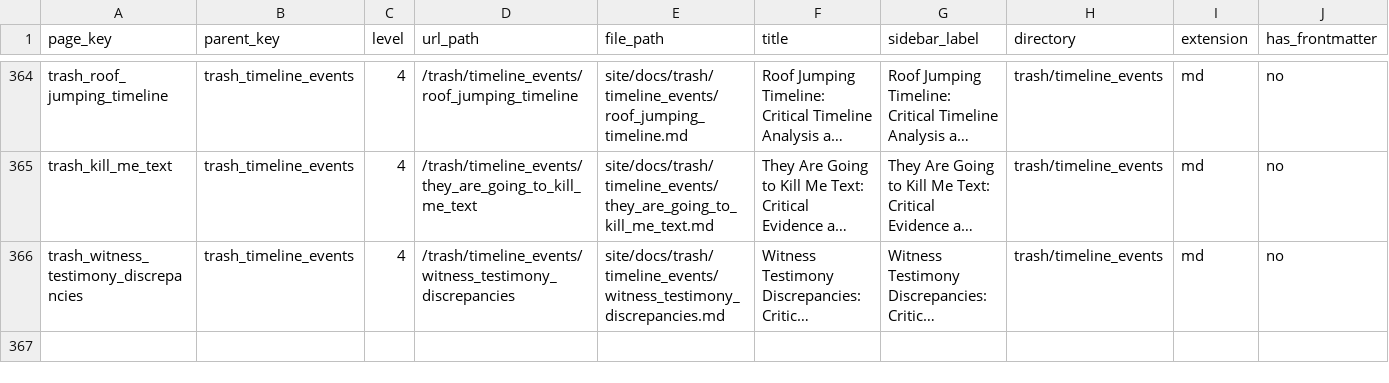
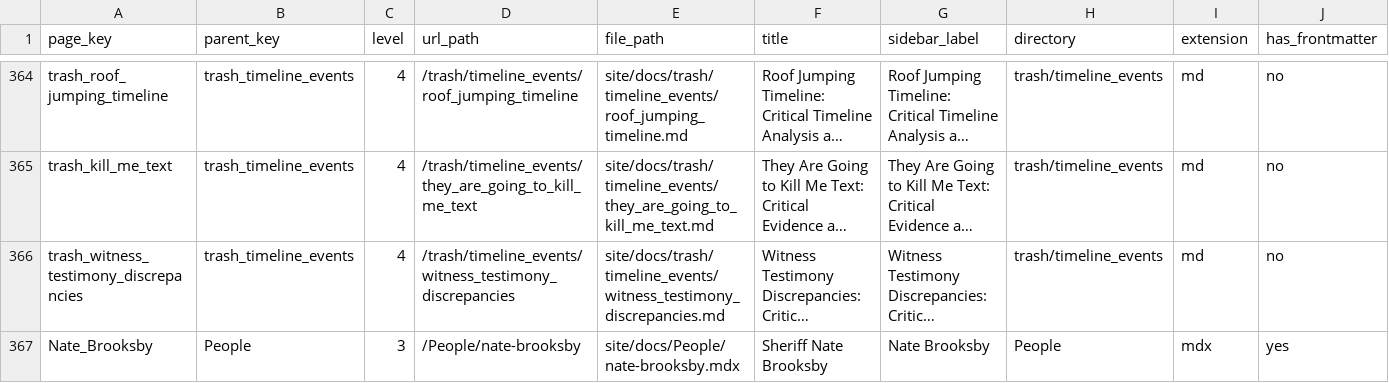
Before and after one commit to ACT3ai/charlie-kirk, a CSV file: pages.csv, drawn as a sheet; only a part is shown, gaps mark what is left out; long unchanged cells end in …; rows hold the shown columns only; the diff names each change by its address in the sheet, - before the commit and + after, or states it on an @@ line.

```diff
--- a/pages.csv
+++ b/pages.csv
+row 367: Nate_Brooksby | People | 3 | /People/nate-brooksby | site/docs/People/nate-brooksby.mdx | Sheriff Nate Brooksby | Nate Brooksby | People | mdx | yes
```
Also changed, not shown: 8 other files.
